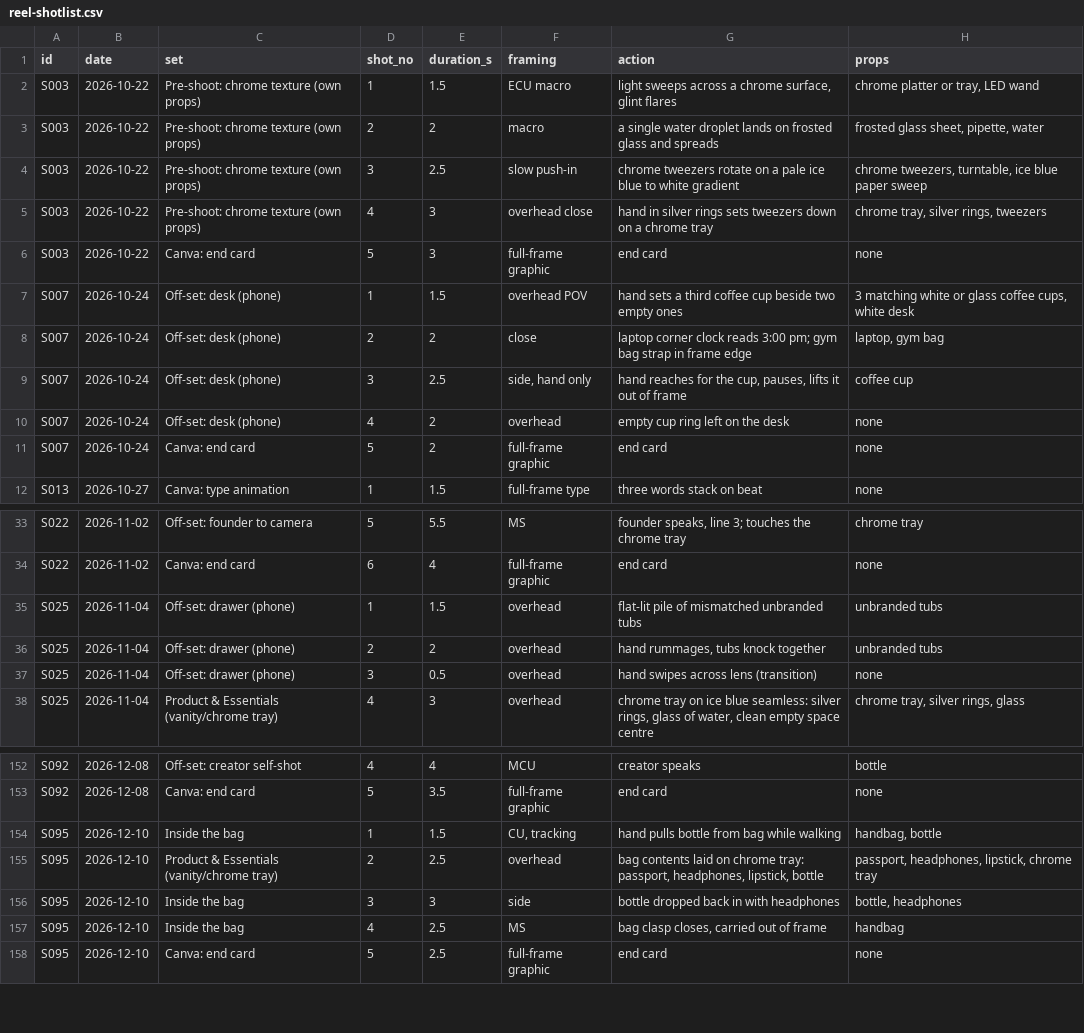
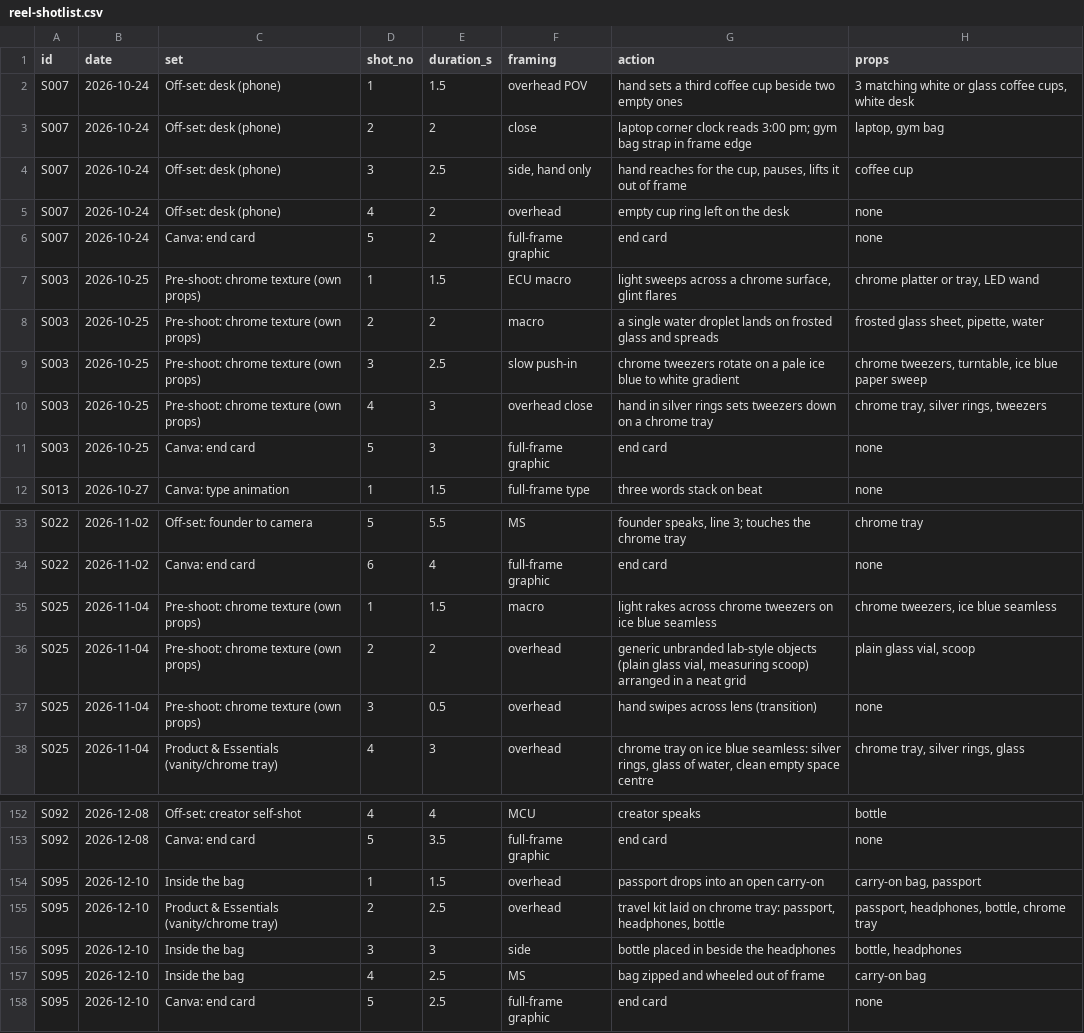
Before and after one commit to lolitsicy/personal-brand, a CSV file: research/content-calendar/reel-shotlist.csv, drawn as a sheet; only a part is shown, gaps mark what is left out; the diff covers the shown part only.

```diff
--- a/research/content-calendar/reel-shotlist.csv
+++ b/research/content-calendar/reel-shotlist.csv
@@ -1,7 +1,2 @@
 id,date,set,shot_no,duration_s,framing,action,props
-S003,2026-10-22,Pre-shoot: chrome texture (own props),1,1.5,ECU macro,"light sweeps across a chrome surface, glint flares","chrome platter or tray, LED wand"
-S003,2026-10-22,Pre-shoot: chrome texture (own props),2,2,macro,a single water droplet lands on frosted glass and spreads,"frosted glass sheet, pipette, water"
-S003,2026-10-22,Pre-shoot: chrome texture (own props),3,2.5,slow push-in,chrome tweezers rotate on a pale ice blue to white gradient,"chrome tweezers, turntable, ice blue paper sweep"
-S003,2026-10-22,Pre-shoot: chrome texture (own props),4,3,overhead close,hand in silver rings sets tweezers down on a chrome tray,"chrome tray, silver rings, tweezers"
-S003,2026-10-22,Canva: end card,5,3,full-frame graphic,end card,none
 S007,2026-10-24,Off-set: desk (phone),1,1.5,overhead POV,hand sets a third coffee cup beside two empty ones,"3 matching white or glass coffee cups, white desk"
@@ -11,2 +6,7 @@ S007,2026-10-24,Off-set: desk (phone),4,2,overhead,empty cup ring left on the de
 S007,2026-10-24,Canva: end card,5,2,full-frame graphic,end card,none
+S003,2026-10-25,Pre-shoot: chrome texture (own props),1,1.5,ECU macro,"light sweeps across a chrome surface, glint flares","chrome platter or tray, LED wand"
+S003,2026-10-25,Pre-shoot: chrome texture (own props),2,2,macro,a single water droplet lands on frosted glass and spreads,"frosted glass sheet, pipette, water"
+S003,2026-10-25,Pre-shoot: chrome texture (own props),3,2.5,slow push-in,chrome tweezers rotate on a pale ice blue to white gradient,"chrome tweezers, turntable, ice blue paper sweep"
+S003,2026-10-25,Pre-shoot: chrome texture (own props),4,3,overhead close,hand in silver rings sets tweezers down on a chrome tray,"chrome tray, silver rings, tweezers"
+S003,2026-10-25,Canva: end card,5,3,full-frame graphic,end card,none
 S013,2026-10-27,Canva: type animation,1,1.5,full-frame type,three words stack on beat,none
@@ -34,5 +34,5 @@ S022,2026-11-02,Off-set: founder to camera,5,5.5,MS,"founder speaks, line 3; tou
 S022,2026-11-02,Canva: end card,6,4,full-frame graphic,end card,none
-S025,2026-11-04,Off-set: drawer (phone),1,1.5,overhead,flat-lit pile of mismatched unbranded tubs,unbranded tubs
-S025,2026-11-04,Off-set: drawer (phone),2,2,overhead,"hand rummages, tubs knock together",unbranded tubs
-S025,2026-11-04,Off-set: drawer (phone),3,0.5,overhead,hand swipes across lens (transition),none
+S025,2026-11-04,Pre-shoot: chrome texture (own props),1,1.5,macro,light rakes across chrome tweezers on ice blue seamless,"chrome tweezers, ice blue seamless"
+S025,2026-11-04,Pre-shoot: chrome texture (own props),2,2,overhead,"generic unbranded lab-style objects (plain glass vial, measuring scoop) arranged in a neat grid","plain glass vial, scoop"
+S025,2026-11-04,Pre-shoot: chrome texture (own props),3,0.5,overhead,hand swipes across lens (transition),none
 S025,2026-11-04,Product & Essentials (vanity/chrome tray),4,3,overhead,"chrome tray on ice blue seamless: silver rings, glass of water, clean empty space centre","chrome tray, silver rings, glass"
@@ -153,6 +153,6 @@ S092,2026-12-08,Off-set: creator self-shot,4,4,MCU,creator speaks,bottle
 S092,2026-12-08,Canva: end card,5,3.5,full-frame graphic,end card,none
-S095,2026-12-10,Inside the bag,1,1.5,"CU, tracking",hand pulls bottle from bag while walking,"handbag, bottle"
-S095,2026-12-10,Product & Essentials (vanity/chrome tray),2,2.5,overhead,"bag contents laid on chrome tray: passport, headphones, lipstick, bottle","passport, headphones, lipstick, chrome tray"
-S095,2026-12-10,Inside the bag,3,3,side,bottle dropped back in with headphones,"bottle, headphones"
-S095,2026-12-10,Inside the bag,4,2.5,MS,"bag clasp closes, carried out of frame",handbag
+S095,2026-12-10,Inside the bag,1,1.5,overhead,passport drops into an open carry-on,"carry-on bag, passport"
+S095,2026-12-10,Product & Essentials (vanity/chrome tray),2,2.5,overhead,"travel kit laid on chrome tray: passport, headphones, bottle","passport, headphones, bottle, chrome tray"
+S095,2026-12-10,Inside the bag,3,3,side,bottle placed in beside the headphones,"bottle, headphones"
+S095,2026-12-10,Inside the bag,4,2.5,MS,bag zipped and wheeled out of frame,carry-on bag
 S095,2026-12-10,Canva: end card,5,2.5,full-frame graphic,end card,none
```
Also changed, not shown: 8 edited cells elsewhere in this file, research/content-calendar/posts.csv, 7 other files.
